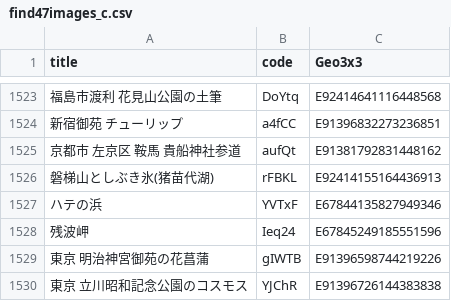
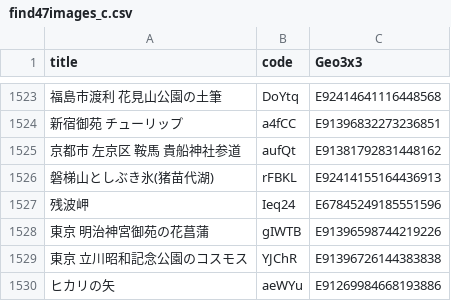
Before and after one commit to code4fukui/find47, a CSV file: find47images_c.csv, drawn as a sheet; only a part is shown, gaps mark what is left out; the shorter side is filled out with more unchanged rows; the diff names each change by its address in the sheet, - before the commit and + after, or states it on an @@ line.

```diff
--- a/find47images_c.csv
+++ b/find47images_c.csv
-row 1527: ハテの浜 | YVTxF | E67844135827949346
```
Also changed, not shown: find47images.csv, 1 other file.
